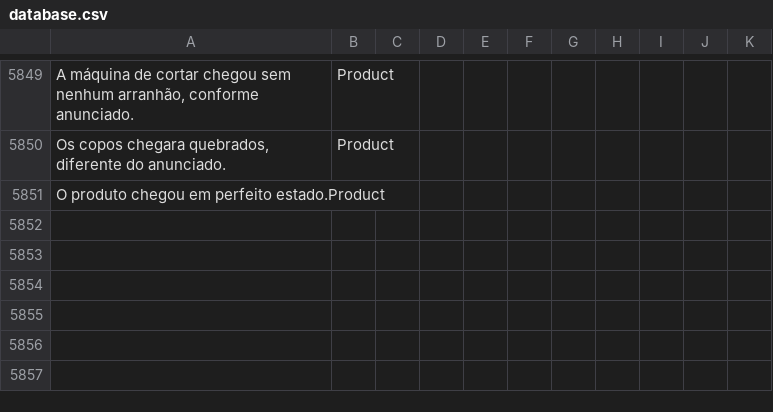
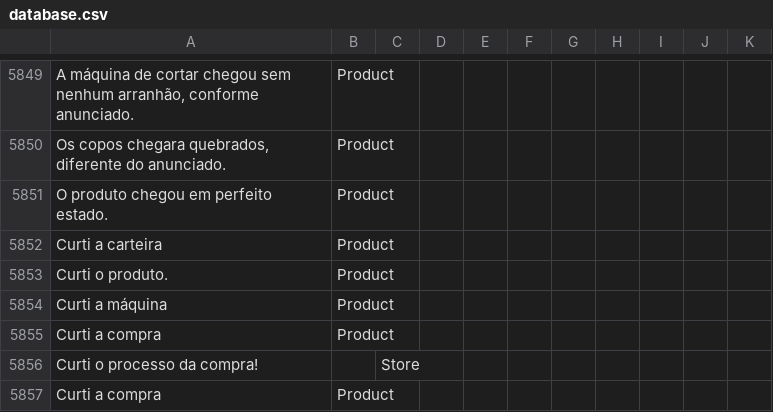
Before and after one commit to diegothuran/Rambo, a CSV file: textClassification/SentimentAnalisys/Data/database.csv, drawn as a sheet; only a part is shown, gaps mark what is left out; removed rows and columns are numbered as before the commit, all else as after; the diff names each change by its address in the sheet, - before the commit and + after, or states it on an @@ line.

```diff
--- a/textClassification/SentimentAnalisys/Data/database.csv
+++ b/textClassification/SentimentAnalisys/Data/database.csv
-row 5851: O produto chegou em perfeito estado.Product
+row 5851: O produto chegou em perfeito estado. | Product
+row 5852: Curti a carteira | Product
+row 5853: Curti o produto. | Product
+row 5854: Curti a máquina | Product
+row 5855: Curti a compra | Product
+row 5856: Curti o processo da compra! |  | Store
+row 5857: Curti a compra | Product
```
Also changed, not shown: 3 other files.
